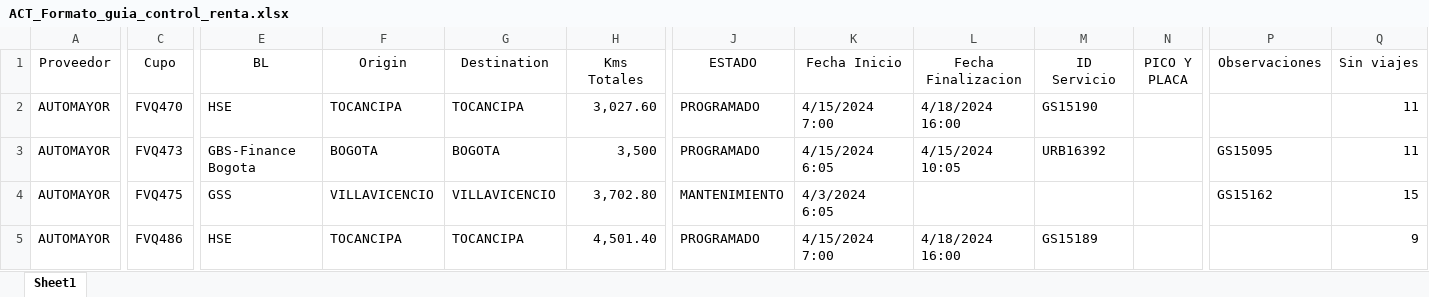
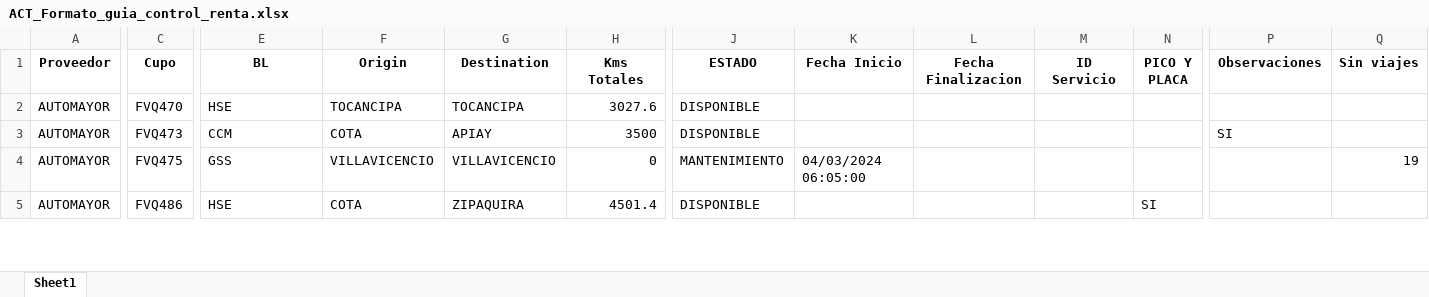
Before and after one commit to julianromero02/SLB_Practicas, an Excel workbook: Informe Diario/ACT_Formato_guia_control_renta.xlsx, sheet Sheet1, drawn as a sheet; only a part is shown, gaps mark what is left out; values as stored, in another font and other column widths than the file's, no borders; the diff covers the shown part only; the diff names each change by its address in the sheet, - before the commit and + after, or states it on an @@ line.

```diff
--- a/Informe Diario/ACT_Formato_guia_control_renta.xlsx (sheet Sheet1)
+++ b/Informe Diario/ACT_Formato_guia_control_renta.xlsx (sheet Sheet1)
-A1:Q1 bold: off
+A1:Q1 bold: on
-H2 (Kms Totales): 3,027.60
+H2 (Kms Totales): 3027.6
-J2:J3 (ESTADO): PROGRAMADO
+J2:J3 (ESTADO): DISPONIBLE
-K2 (Fecha Inicio): 4/15/2024 7:00
+K2 (Fecha Inicio): (empty)
-L2 (Fecha Finalizacion): 4/18/2024 16:00
+L2 (Fecha Finalizacion): (empty)
-M2 (ID Servicio): GS15190
+M2 (ID Servicio): (empty)
-Q2:Q3 (Sin viajes): 11
+Q2:Q3 (Sin viajes): (empty)
-E3 (BL): GBS-Finance Bogota
+E3 (BL): CCM
-F3 (Origin): BOGOTA
+F3 (Origin): COTA
-G3 (Destination): BOGOTA
+G3 (Destination): APIAY
-H3 (Kms Totales): 3,500
+H3 (Kms Totales): 3500
-K3 (Fecha Inicio): 4/15/2024 6:05
+K3 (Fecha Inicio): (empty)
-L3 (Fecha Finalizacion): 4/15/2024 10:05
+L3 (Fecha Finalizacion): (empty)
-M3 (ID Servicio): URB16392
+M3 (ID Servicio): (empty)
-P3 (Observaciones): GS15095
+P3 (Observaciones): SI
-H4 (Kms Totales): 3,702.80
+H4 (Kms Totales): 0
-K4 (Fecha Inicio): 4/3/2024 6:05
+K4 (Fecha Inicio): 04/03/2024 06:05:00
-P4 (Observaciones): GS15162
+P4 (Observaciones): (empty)
-Q4 (Sin viajes): 15
+Q4 (Sin viajes): 19
-F5 (Origin): TOCANCIPA
+F5 (Origin): COTA
-G5 (Destination): TOCANCIPA
+G5 (Destination): ZIPAQUIRA
-H5 (Kms Totales): 4,501.40
+H5 (Kms Totales): 4501.4
-J5 (ESTADO): PROGRAMADO
+J5 (ESTADO): DISPONIBLE
-K5 (Fecha Inicio): 4/15/2024 7:00
+K5 (Fecha Inicio): (empty)
-L5 (Fecha Finalizacion): 4/18/2024 16:00
+L5 (Fecha Finalizacion): (empty)
-M5 (ID Servicio): GS15189
+M5 (ID Servicio): (empty)
-N5 (PICO Y PLACA): (empty)
+N5 (PICO Y PLACA): SI
-Q5 (Sin viajes): 9
+Q5 (Sin viajes): (empty)
```
Also changed, not shown: 2 added rows, 2 removed rows, 281 edited cells and cell formats elsewhere in this sheet, Informe Diario/Entrapetrol.xlsx, Informe Diario/livianos.xlsx, 18 other files.
